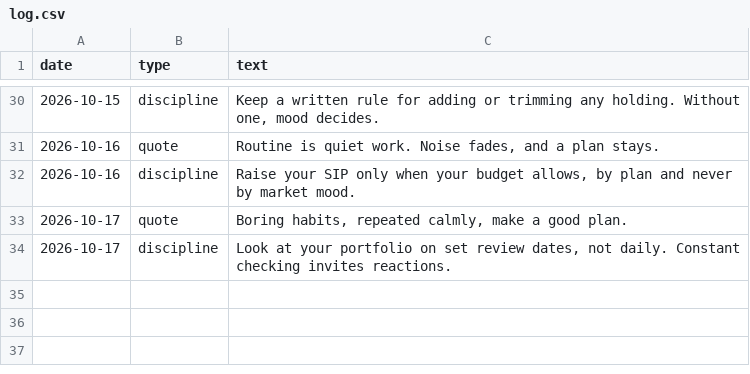
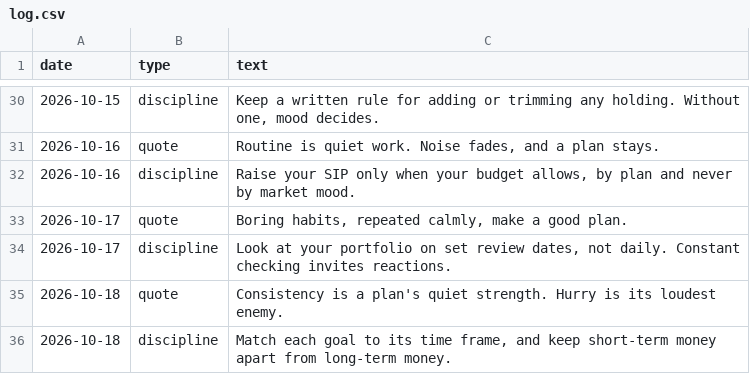
Before and after one commit to darshildshah211/dds-posters, a CSV file: stories/log.csv, drawn as a sheet; only a part is shown, gaps mark what is left out.

```diff
--- a/stories/log.csv
+++ b/stories/log.csv
@@ -34 +34,3 @@ date,type,text
 2026-10-17,discipline,"Look at your portfolio on set review dates, not daily. Constant checking invites reactions."
+2026-10-18,quote,Consistency is a plan's quiet strength. Hurry is its loudest enemy.
+2026-10-18,discipline,"Match each goal to its time frame, and keep short-term money apart from long-term money."
```
Also changed, not shown: 6 other files.
